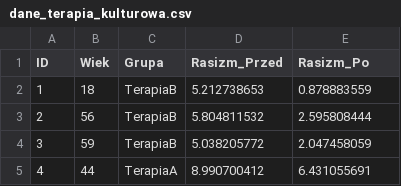
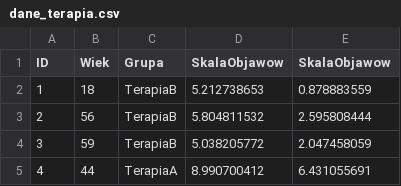
Before and after one commit to PawelSmolinski/Statystyka, a CSV file: Dane/Wprowadzenie/dane_terapia.csv (was Dane/Wprowadzenie/dane_terapia_kulturowa.csv), drawn as a sheet; only a part is shown.

```diff
--- a/Dane/Wprowadzenie/dane_terapia_kulturowa.csv
+++ b/Dane/Wprowadzenie/dane_terapia.csv
@@ -1,2 +1,2 @@
-ID,Wiek,Grupa,Rasizm_Przed,Rasizm_Po
+ID,Wiek,Grupa,SkalaObjawow,SkalaObjawow
 1,18,TerapiaB,5.212738653,0.878883559
```
Also changed, not shown: 2 other files.
